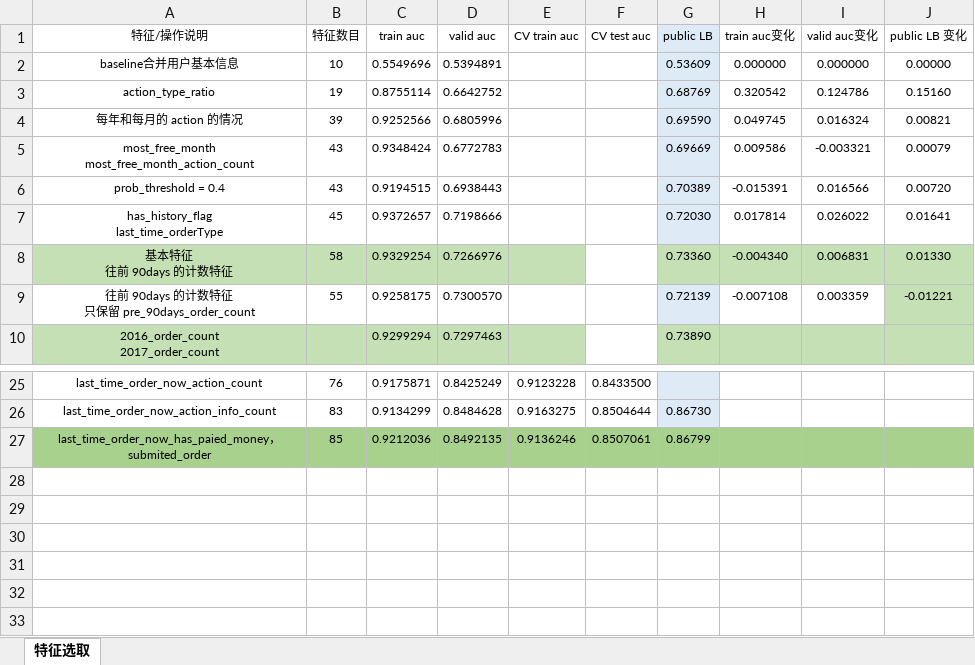
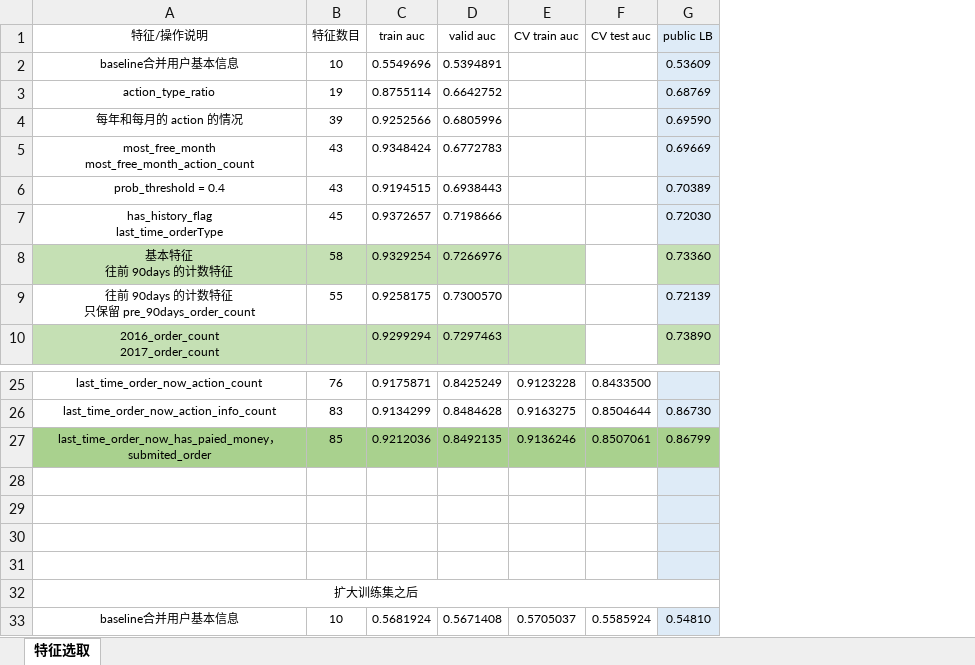
Before and after one commit to SunnyMarkLiu/datacastle_travel_services_predict-rank5, an Excel workbook: Feature Engineering.xlsx, sheet 特征选取, drawn as a sheet; only a part is shown, gaps mark what is left out; values as stored, in another font and other column widths than the file's, no borders; removed rows and columns are numbered as before the commit, all else as after; the diff names each change by its address in the sheet, - before the commit and + after, or states it on an @@ line.

Commit message:
train auc = 0.6132094 , valid auc = 0.5923172

```diff
--- a/Feature Engineering.xlsx (sheet 特征选取)
+++ b/Feature Engineering.xlsx (sheet 特征选取)
-column H (train auc变化), rows 2-9: 0.000000 | 0.320542 | 0.049745 | 0.009586 | -0.015391 | 0.017814 | -0.004340 | -0.007108
-column I (valid auc变化), rows 2-9: 0.000000 | 0.124786 | 0.016324 | -0.003321 | 0.016566 | 0.026022 | 0.006831 | 0.003359
-column J (public LB 变化), rows 2-9: 0.00000 | 0.15160 | 0.00821 | 0.00079 | 0.00720 | 0.01641 | 0.01330 | -0.01221
+row 28: (empty)
+row 29: (empty)
+row 30: (empty)
+row 31: (empty)
+row 32: 扩大训练集之后
+row 33: baseline合并用户基本信息 | 10 | 0.5681924 | 0.5671408 | 0.5705037 | 0.5585924 | 0.54810
```
Also changed, not shown: 11 other files.
